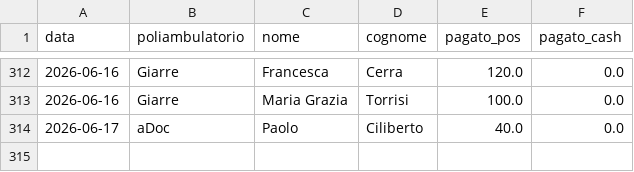
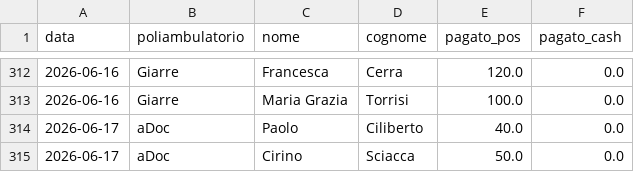
Before and after one commit to rlicordari/report_privato, a CSV file: data/visits.csv, drawn as a sheet; only a part is shown, gaps mark what is left out; the diff names each change by its address in the sheet, - before the commit and + after, or states it on an @@ line.

Commit message:
Visita: Sciacca Cirino @ aDoc (2026-06-17)

```diff
--- a/data/visits.csv
+++ b/data/visits.csv
+row 315: 2026-06-17 | aDoc | Cirino | Sciacca | 50.0 | 0.0
```
